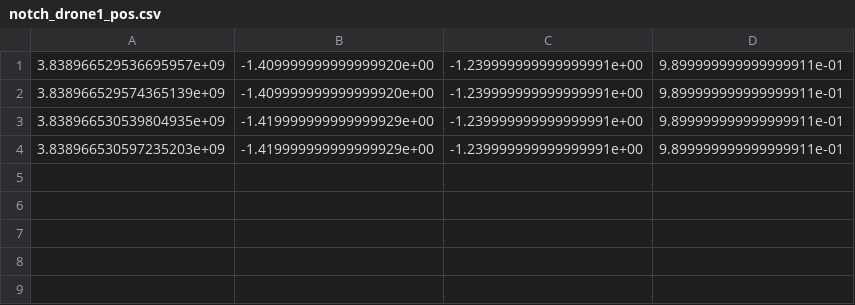
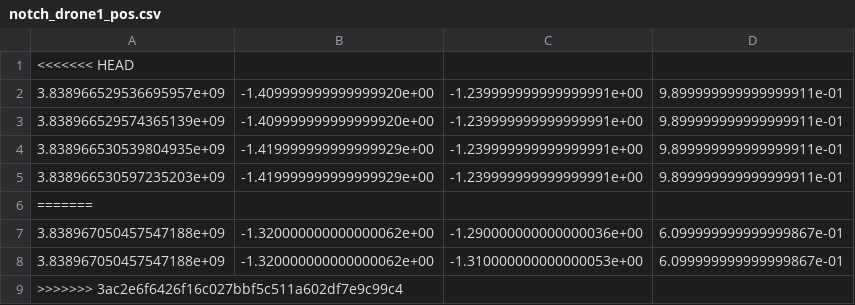
Before and after one commit to lcanzonetti/crazyflie-lib-python, a CSV file: fileVarii/rec/notch_drone1_pos.csv, drawn as a sheet; the diff names each change by its address in the sheet, - before the commit and + after, or states it on an @@ line.

```diff
--- a/fileVarii/rec/notch_drone1_pos.csv
+++ b/fileVarii/rec/notch_drone1_pos.csv
+row 1: <<<<<<< HEAD
+row 6: =======
+row 7: 3.838967050457547188e+09 | -1.320000000000000062e+00 | -1.290000000000000036e+00 | 6.099999999999999867e-01
+row 8: 3.838967050457547188e+09 | -1.320000000000000062e+00 | -1.310000000000000053e+00 | 6.099999999999999867e-01
+row 9: >>>>>>> 3ac2e6f6426f16c027bbf5c511a602df7e9c99c4
```
Also changed, not shown: fileVarii/rec/notch_drone0_pos.csv, fileVarii/rec/notch_drone3_pos.csv, 8 other files.
